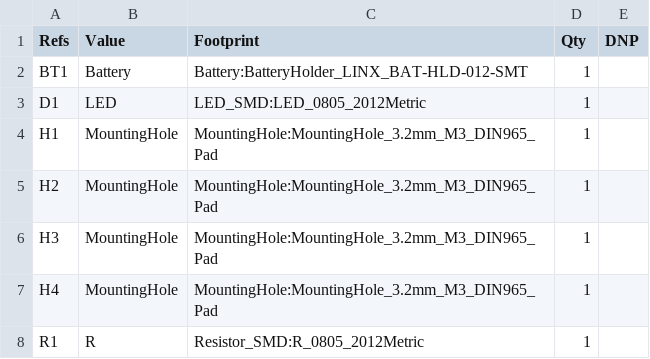
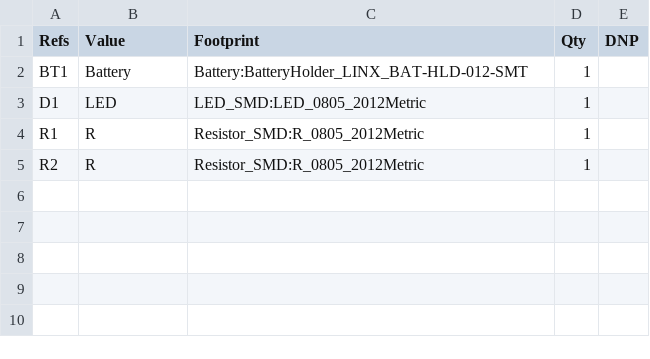
Before and after one commit to sirlilpanda/kicad-project-template, a CSV file: Hardware/template_DOCS/BOM/bill_of_materials.csv, drawn as a sheet.

```diff
--- a/Hardware/template_DOCS/BOM/bill_of_materials.csv
+++ b/Hardware/template_DOCS/BOM/bill_of_materials.csv
@@ -3,6 +3,3 @@
 "D1","LED","LED_SMD:LED_0805_2012Metric","1",""
-"H1","MountingHole","MountingHole:MountingHole_3.2mm_M3_DIN965_Pad","1",""
-"H2","MountingHole","MountingHole:MountingHole_3.2mm_M3_DIN965_Pad","1",""
-"H3","MountingHole","MountingHole:MountingHole_3.2mm_M3_DIN965_Pad","1",""
-"H4","MountingHole","MountingHole:MountingHole_3.2mm_M3_DIN965_Pad","1",""
 "R1","R","Resistor_SMD:R_0805_2012Metric","1",""
+"R2","R","Resistor_SMD:R_0805_2012Metric","1",""
```
Also changed, not shown: 2 other files.
